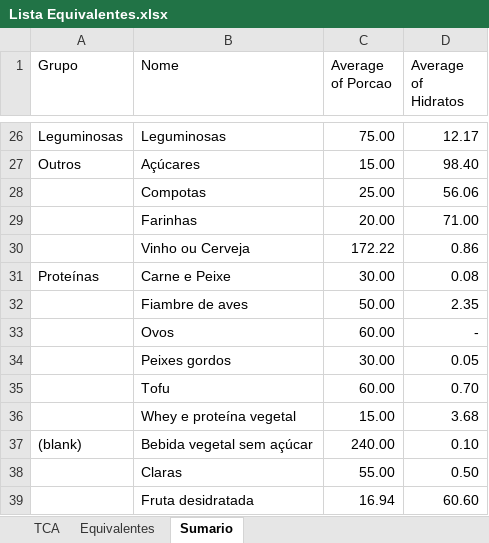
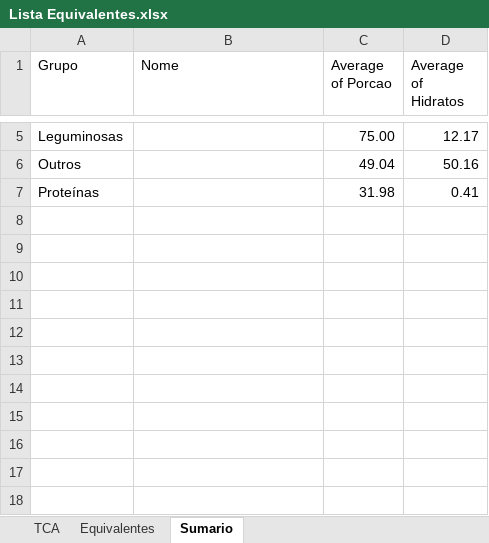
Before and after one commit to gonvideira/food-data, an Excel workbook: Lista Equivalentes.xlsx, sheet Sumario, drawn as a sheet; only a part is shown, gaps mark what is left out; values as stored, in another font and other column widths than the file's, no borders; removed rows and columns are numbered as before the commit, all else as after; the diff covers the shown part only; the diff names each change by its address in the sheet, - before the commit and + after, or states it on an @@ line.

```diff
--- a/Lista Equivalentes.xlsx (sheet Sumario)
+++ b/Lista Equivalentes.xlsx (sheet Sumario)
-B5 (Nome): Leguminosas
+B5 (Nome): (empty)
-row 27: Outros | Açúcares | 15.00 | 98.40
-row 28:  | Compotas | 25.00 | 56.06
-row 29:  | Farinhas | 20.00 | 71.00
-row 30:  | Vinho ou Cerveja | 172.22 | 0.86
-row 31: Proteínas | Carne e Peixe | 30.00 | 0.08
-row 32:  | Fiambre de aves | 50.00 | 2.35
-row 33:  | Ovos | 60.00 | -
-row 34:  | Peixes gordos | 30.00 | 0.05
-row 35:  | Tofu | 60.00 | 0.70
-row 36:  | Whey e proteína vegetal | 15.00 | 3.68
-row 37: (blank) | Bebida vegetal sem açúcar | 240.00 | 0.10
-row 38:  | Claras | 55.00 | 0.50
-row 39:  | Fruta desidratada | 16.94 | 60.60
+row 6: Outros |  | 49.04 | 50.16
+row 7: Proteínas |  | 31.98 | 0.41
```
Also changed, not shown: 3 added rows and 24 removed rows elsewhere in this sheet, sheet TCA, sheet Equivalentes, 6 other files.
